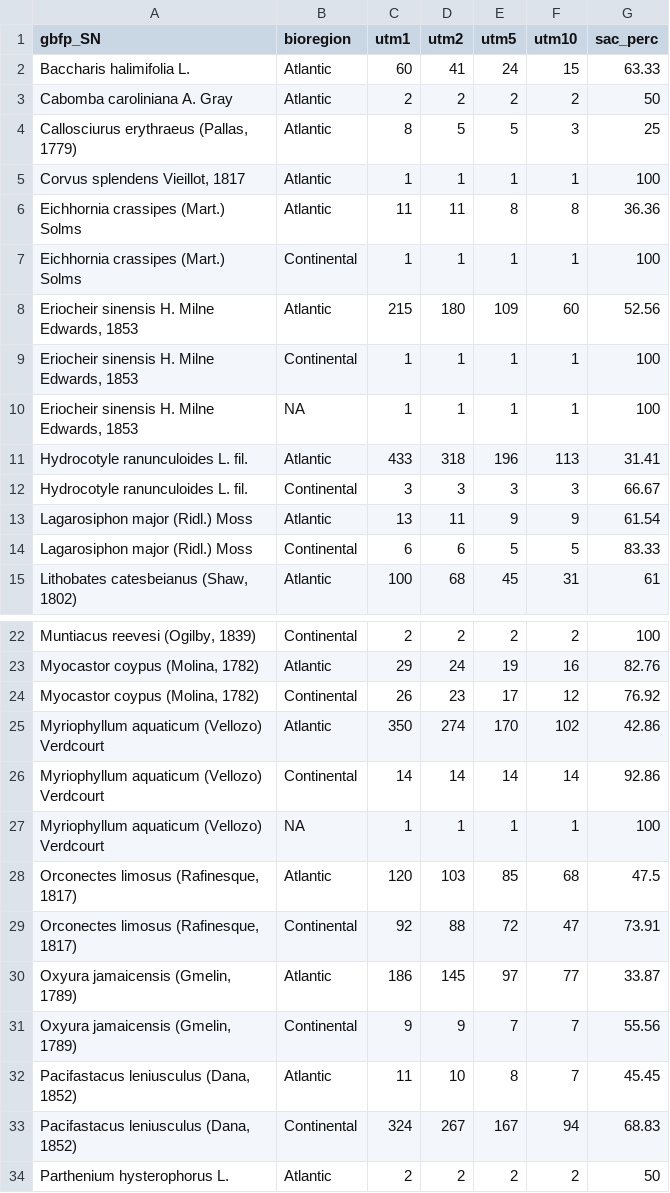
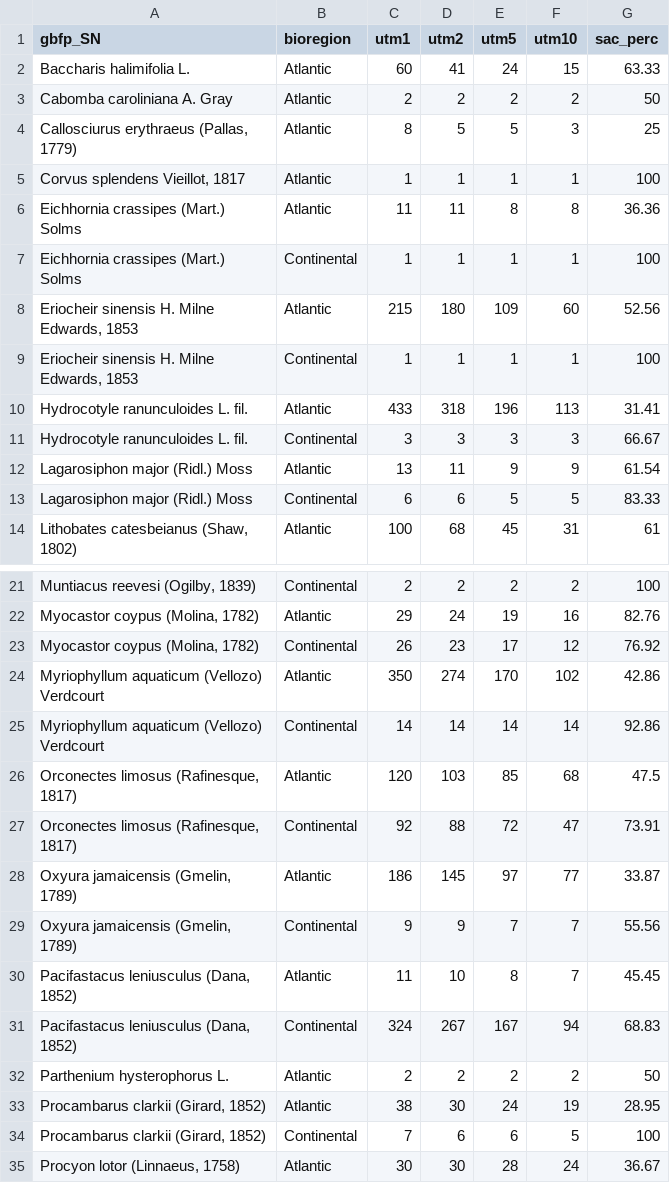
Before and after one commit to inbo/IAS_Species_Dashboard, a CSV file: Data/Input/t0_manageability_GridStats_Batch1.csv, drawn as a sheet; only a part is shown, gaps mark what is left out; the shorter side is filled out with more unchanged rows; the diff names each change by its address in the sheet, - before the commit and + after, or states it on an @@ line.

```diff
--- a/Data/Input/t0_manageability_GridStats_Batch1.csv
+++ b/Data/Input/t0_manageability_GridStats_Batch1.csv
-row 10: Eriocheir sinensis H. Milne Edwards, 1853 | NA | 1 | 1 | 1 | 1 | 100
-row 27: Myriophyllum aquaticum (Vellozo) Verdcourt | NA | 1 | 1 | 1 | 1 | 100
```
Also changed, not shown: Data/Input/t0_manageability_GridStats_Batch2.csv, Data/Input/t1_manageability_GridStats_Batch1.csv, 6 other files.
